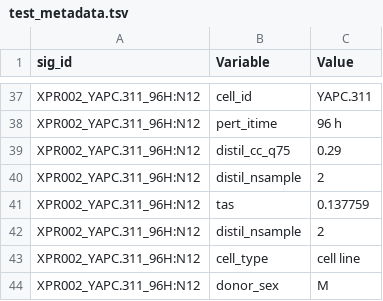
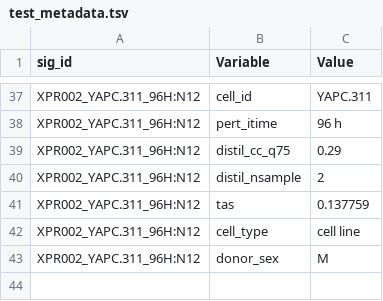
Before and after one commit to srp33/WishBuilder, a TSV file: LINCS_PhaseII_Level5/test_metadata.tsv, drawn as a sheet; only a part is shown, gaps mark what is left out.

Commit message:
adjusted test cases

```diff
--- a/LINCS_PhaseII_Level5/test_metadata.tsv
+++ b/LINCS_PhaseII_Level5/test_metadata.tsv
@@ -41,3 +41,2 @@ XPR002_YAPC.311_96H:N12	distil_nsample	2
 XPR002_YAPC.311_96H:N12	tas	0.137759
-XPR002_YAPC.311_96H:N12	distil_nsample	2
 XPR002_YAPC.311_96H:N12	cell_type	cell line
```
Also changed, not shown: LINCS_PhaseII_Level5/test_data.tsv.
